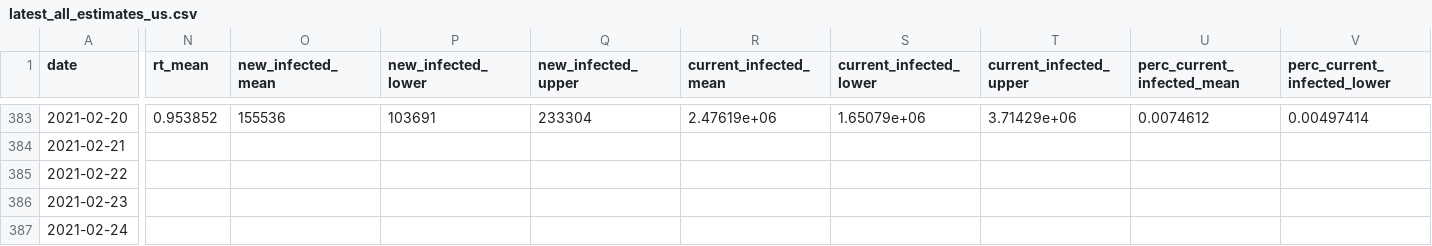
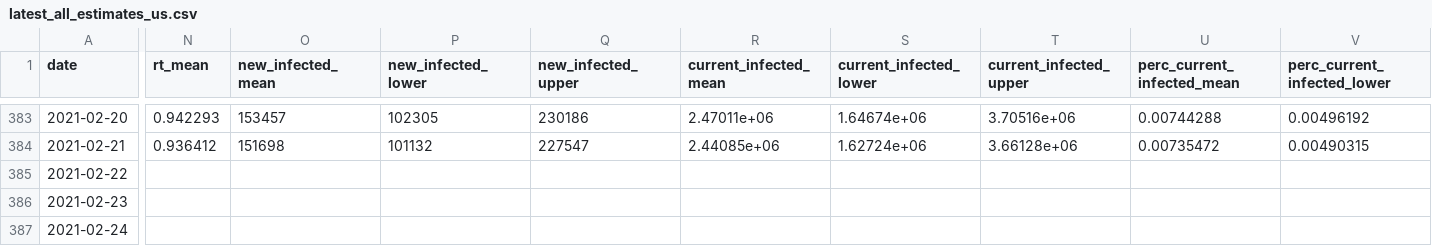
Before and after one commit to youyanggu/covid19-infection-estimates-latest, a CSV file: latest_all_estimates_us.csv, drawn as a sheet; only a part is shown, gaps mark what is left out; the diff covers the shown part only; the diff names each change by its address in the sheet, - before the commit and + after, or states it on an @@ line.

```diff
--- a/latest_all_estimates_us.csv
+++ b/latest_all_estimates_us.csv
-N383 (rt_mean): 0.953852
+N383 (rt_mean): 0.942293
-O383 (new_infected_mean): 155536
+O383 (new_infected_mean): 153457
-P383 (new_infected_lower): 103691
+P383 (new_infected_lower): 102305
-Q383 (new_infected_upper): 233304
+Q383 (new_infected_upper): 230186
-R383 (current_infected_mean): 2.47619e+06
+R383 (current_infected_mean): 2.47011e+06
-S383 (current_infected_lower): 1.65079e+06
+S383 (current_infected_lower): 1.64674e+06
-T383 (current_infected_upper): 3.71429e+06
+T383 (current_infected_upper): 3.70516e+06
-U383 (perc_current_infected_mean): 0.0074612
+U383 (perc_current_infected_mean): 0.00744288
-V383 (perc_current_infected_lower): 0.00497414
+V383 (perc_current_infected_lower): 0.00496192
-N384 (rt_mean): (empty)
+N384 (rt_mean): 0.936412
-O384 (new_infected_mean): (empty)
+O384 (new_infected_mean): 151698
-P384 (new_infected_lower): (empty)
+P384 (new_infected_lower): 101132
-Q384 (new_infected_upper): (empty)
+Q384 (new_infected_upper): 227547
-R384 (current_infected_mean): (empty)
+R384 (current_infected_mean): 2.44085e+06
-S384 (current_infected_lower): (empty)
+S384 (current_infected_lower): 1.62724e+06
-T384 (current_infected_upper): (empty)
+T384 (current_infected_upper): 3.66128e+06
-U384 (perc_current_infected_mean): (empty)
+U384 (perc_current_infected_mean): 0.00735472
-V384 (perc_current_infected_lower): (empty)
+V384 (perc_current_infected_lower): 0.00490315
```
Also changed, not shown: 1 added row and 58 edited cells elsewhere in this file, counties/latest_CT.csv, counties/latest_DE.csv, 24 other files.
